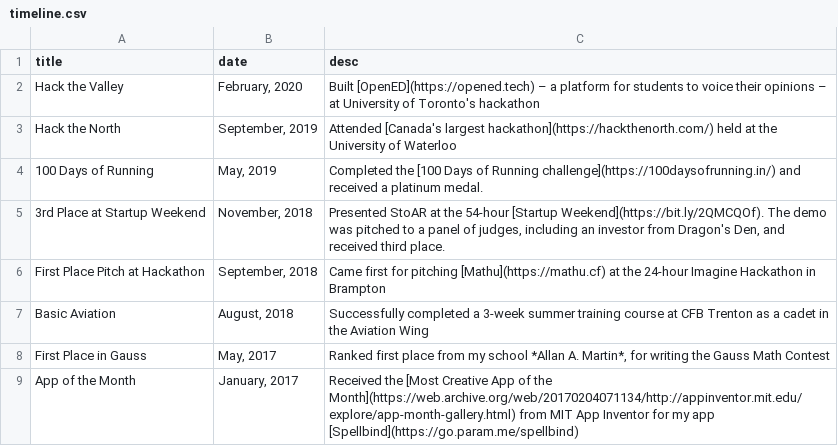
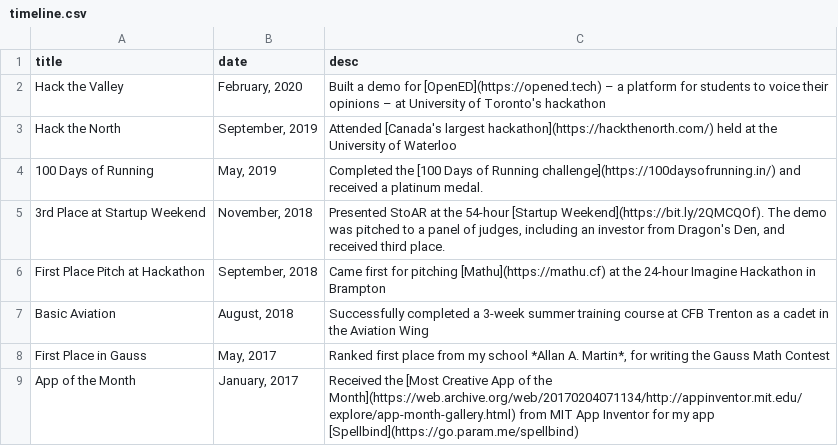
Before and after one commit to paramt/timeline, a CSV file: _data/timeline.csv, drawn as a sheet.

Commit message:
Modify HTV description

```diff
--- a/_data/timeline.csv
+++ b/_data/timeline.csv
@@ -1,3 +1,3 @@
 title,date,desc
-Hack the Valley, "February, 2020","Built [OpenED](https://opened.tech) – a platform for students to voice their opinions – at University of Toronto's hackathon"
+Hack the Valley, "February, 2020","Built a demo for [OpenED](https://opened.tech) – a platform for students to voice their opinions – at University of Toronto's hackathon"
 Hack the North,"September, 2019","Attended [Canada's largest hackathon](https://hackthenorth.com/) held at the University of Waterloo"
```
